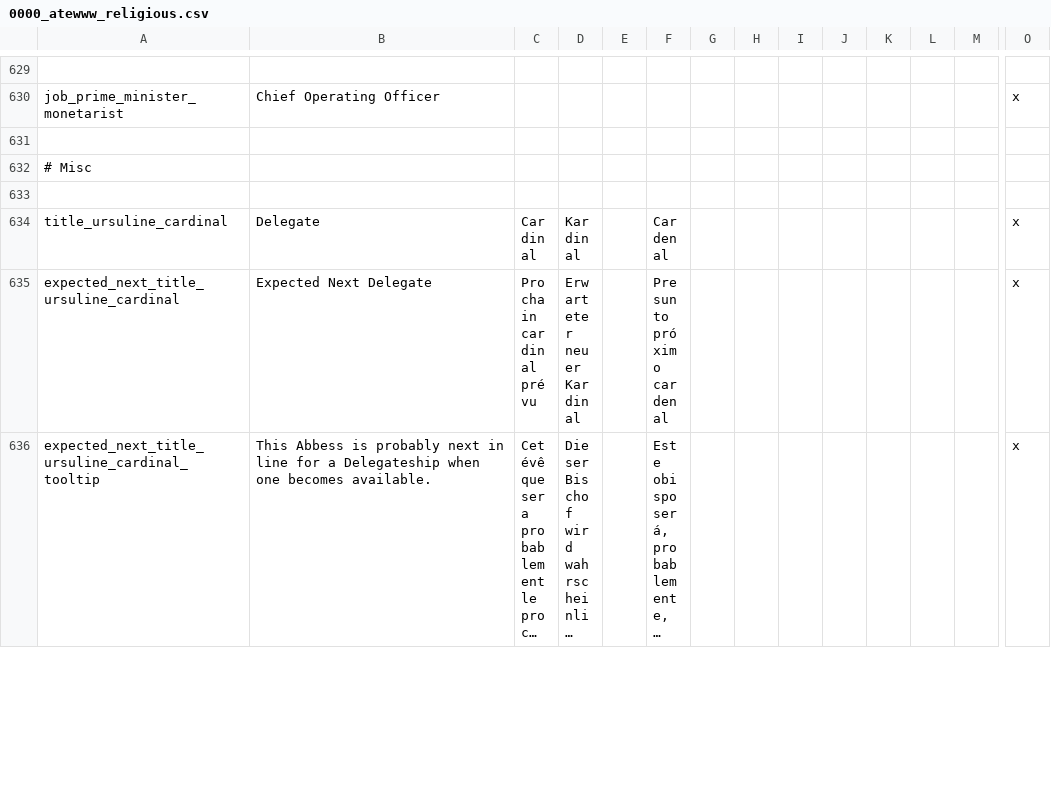
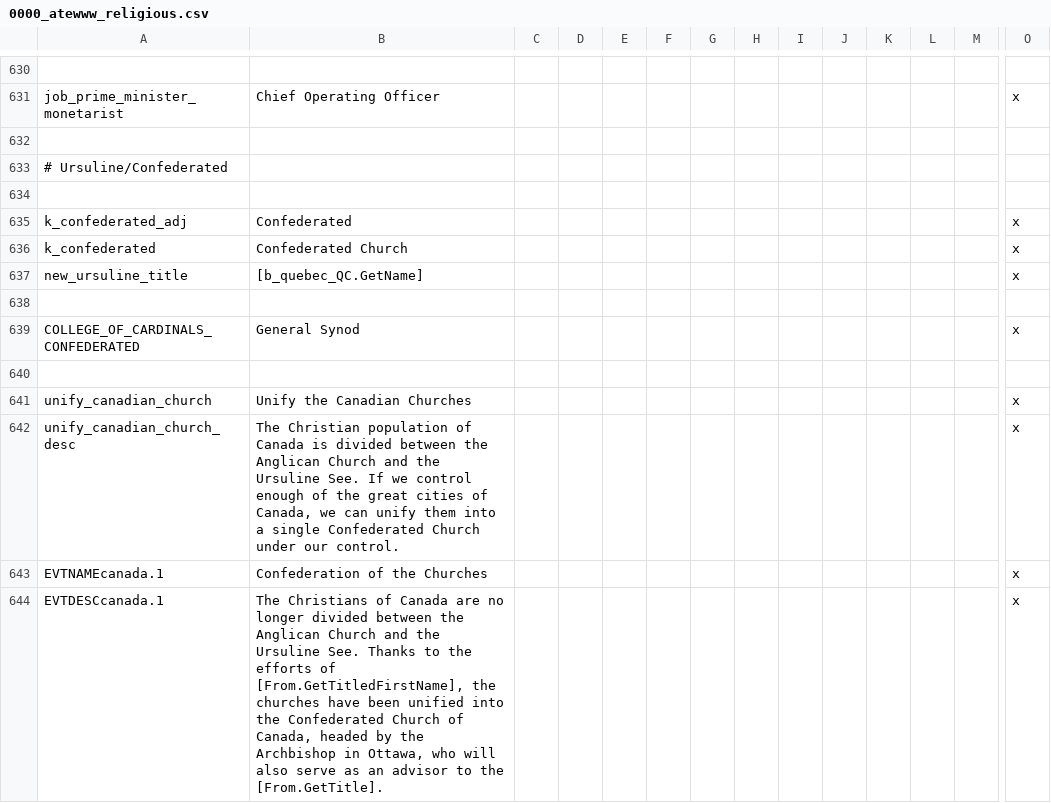
Before and after one commit to Yard1/After-the-End-Wild-Wasteland, a CSV file: localisation/0000_atewww_religious.csv, drawn as a sheet; only a part is shown, gaps mark what is left out; the shorter side is filled out with more unchanged rows; long unchanged cells end in …; addresses are those after the commit; rows hold the shown columns only; the diff covers the shown part only; the diff names each change by its address in the sheet, - before the commit and + after, or states it on an @@ line.

Commit message:
Confederated Church Rework

```diff
--- a/localisation/0000_atewww_religious.csv
+++ b/localisation/0000_atewww_religious.csv
-A633: # Misc
+A633: # Ursuline/Confederated
+row 634: (empty)
+row 635: k_confederated_adj | Confederated |  |  |  |  |  |  |  |  |  |  |  | x
+row 636: k_confederated | Confederated Church |  |  |  |  |  |  |  |  |  |  |  | x
+row 637: new_ursuline_title | [b_quebec_QC.GetName] |  |  |  |  |  |  |  |  |  |  |  | x
+row 638: (empty)
+row 639: COLLEGE_OF_CARDINALS_CONFEDERATED | General Synod |  |  |  |  |  |  |  |  |  |  |  | x
+row 640: (empty)
+row 641: unify_canadian_church | Unify the Canadian Churches |  |  |  |  |  |  |  |  |  |  |  | x
+row 642: unify_canadian_church_desc | The Christian population of Canada is divided between the Anglican Church and the Ursuline See. If we control enough of the great cities of Canada, we can unify them into a single Confederated Church under our control. |  |  |  |  |  |  |  |  |  |  |  | x
+row 643: EVTNAMEcanada.1 | Confederation of the Churches |  |  |  |  |  |  |  |  |  |  |  | x
+row 644: EVTDESCcanada.1 | The Christians of Canada are no longer divided between the Anglican Church and the Ursuline See. Thanks to the efforts of [From.GetTitledFirstName], the churches have been unified into the Confederated Church of Canada, headed by the Archbishop in Ottawa, who will also serve as an advisor to the [From.GetTitle]. |  |  |  |  |  |  |  |  |  |  |  | x
```
Also changed, not shown: 14 added rows elsewhere in this file, 44 other files.
